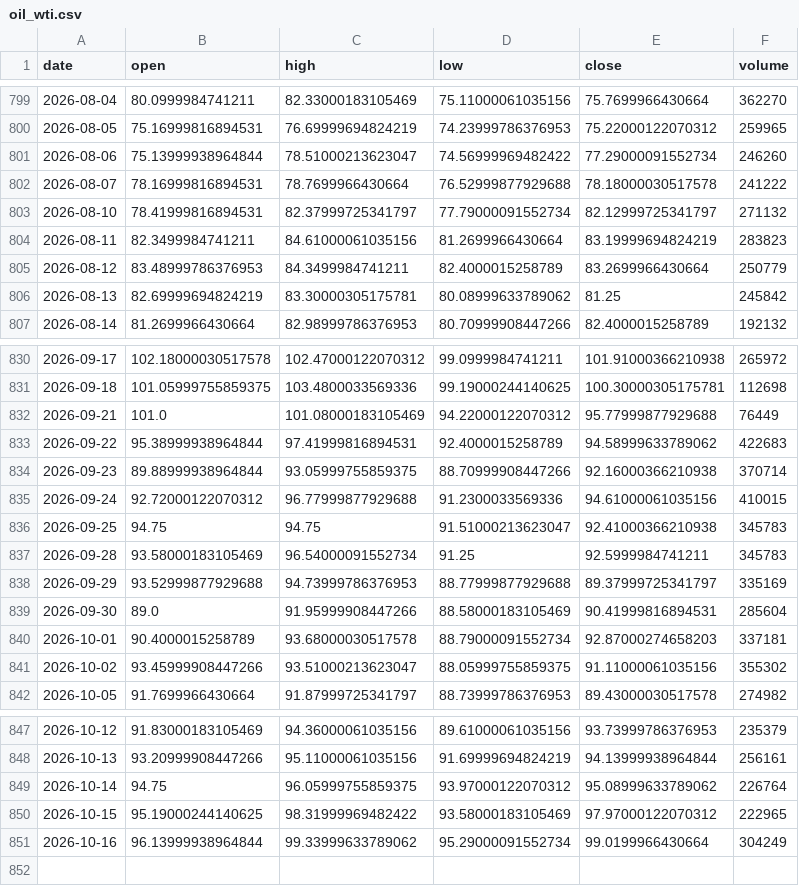
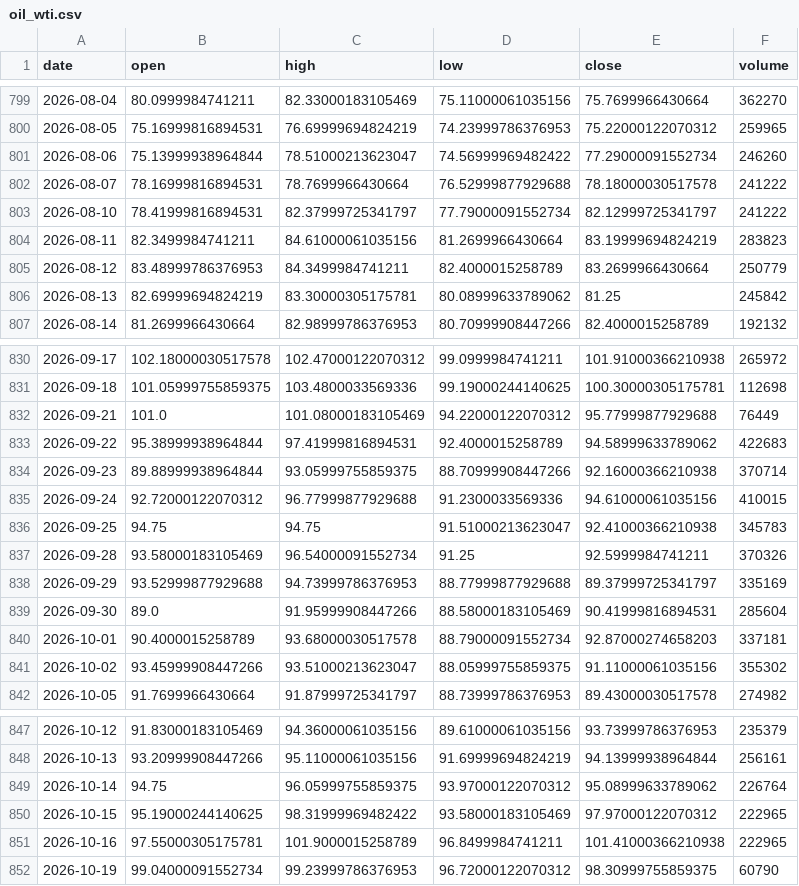
Before and after one commit to Revach123/INDICES, a CSV file: data/prices/oil_wti.csv, drawn as a sheet; only a part is shown, gaps mark what is left out.

```diff
--- a/data/prices/oil_wti.csv
+++ b/data/prices/oil_wti.csv
@@ -802,3 +802,3 @@ date,open,high,low,close,volume
 2026-08-07,78.16999816894531,78.7699966430664,76.52999877929688,78.18000030517578,241222
-2026-08-10,78.41999816894531,82.37999725341797,77.79000091552734,82.12999725341797,271132
+2026-08-10,78.41999816894531,82.37999725341797,77.79000091552734,82.12999725341797,241222
 2026-08-11,82.3499984741211,84.61000061035156,81.2699966430664,83.19999694824219,283823
@@ -836,3 +836,3 @@ date,open,high,low,close,volume
 2026-09-25,94.75,94.75,91.51000213623047,92.41000366210938,345783
-2026-09-28,93.58000183105469,96.54000091552734,91.25,92.5999984741211,345783
+2026-09-28,93.58000183105469,96.54000091552734,91.25,92.5999984741211,370326
 2026-09-29,93.52999877929688,94.73999786376953,88.77999877929688,89.37999725341797,335169
@@ -850,2 +850,3 @@ date,open,high,low,close,volume
 2026-10-15,95.19000244140625,98.31999969482422,93.58000183105469,97.97000122070312,222965
-2026-10-16,96.13999938964844,99.33999633789062,95.29000091552734,99.0199966430664,304249
+2026-10-16,97.55000305175781,101.9000015258789,96.8499984741211,101.41000366210938,222965
+2026-10-19,99.04000091552734,99.23999786376953,96.72000122070312,98.30999755859375,60790
```
Also changed, not shown: data/prices/nasdaq100_tr.csv, data/prices/shenzhen.csv, 44 other files.
